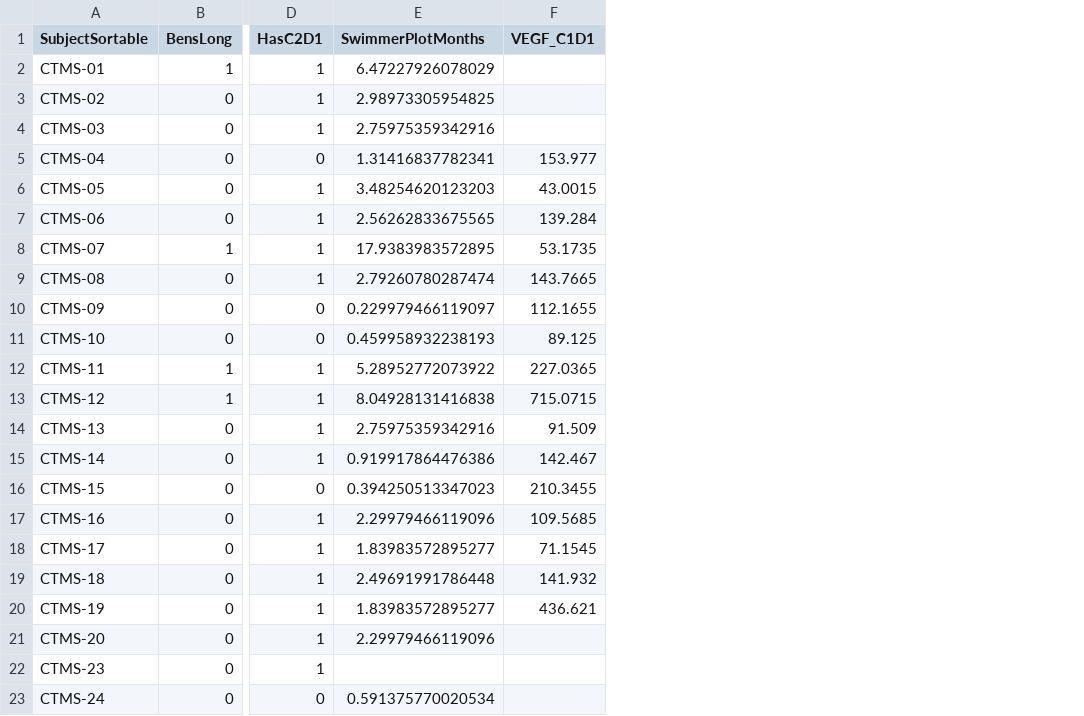
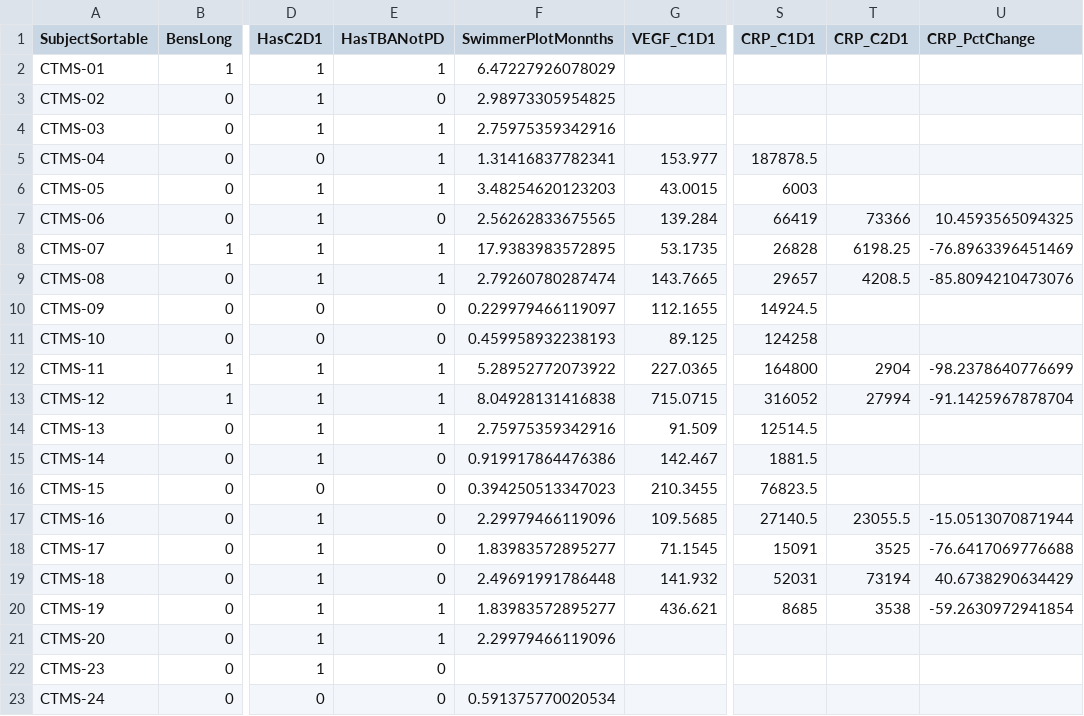
Before and after one commit to pdufour-sys/0102_home_shared_external, a CSV file: csv/aretha.1.predict.response.csv, drawn as a sheet; only a part is shown, gaps mark what is left out; addresses are those after the commit; the diff names each change by its address in the sheet, - before the commit and + after, or states it on an @@ line.

Commit message:
add CRP

```diff
--- a/csv/aretha.1.predict.response.csv
+++ b/csv/aretha.1.predict.response.csv
+column E (HasTBANotPD), rows 2-23: 1 | 0 | 1 | 1 | 1 | 0 | 1 | 1 | 0 | 0 | 1 | 1 | 1 | 0 | 0 | 0 | 0 | 0 | 1 | 1 | 0 | 0
+column S (CRP_C1D1), rows 5-20: 187878.5 | 6003 | 66419 | 26828 | 29657 | 14924.5 | 124258 | 164800 | 316052 | 12514.5 | 1881.5 | 76823.5 | 27140.5 | 15091 | 52031 | 8685
+column T (CRP_C2D1), rows 7-20: 73366 | 6198.25 | 4208.5 |  |  | 2904 | 27994 |  |  |  | 23055.5 | 3525 | 73194 | 3538
+column U (CRP_PctChange), rows 7-20: 10.4593565094325 | -76.8963396451469 | -85.8094210473076 |  |  | -98.2378640776699 | -91.1425967878704 |  |  |  | -15.0513070871944 | -76.6417069776688 | 40.6738290634429 | -59.2630972941854
-F1: SwimmerPlotMonths
+F1: SwimmerPlotMonnths
```
